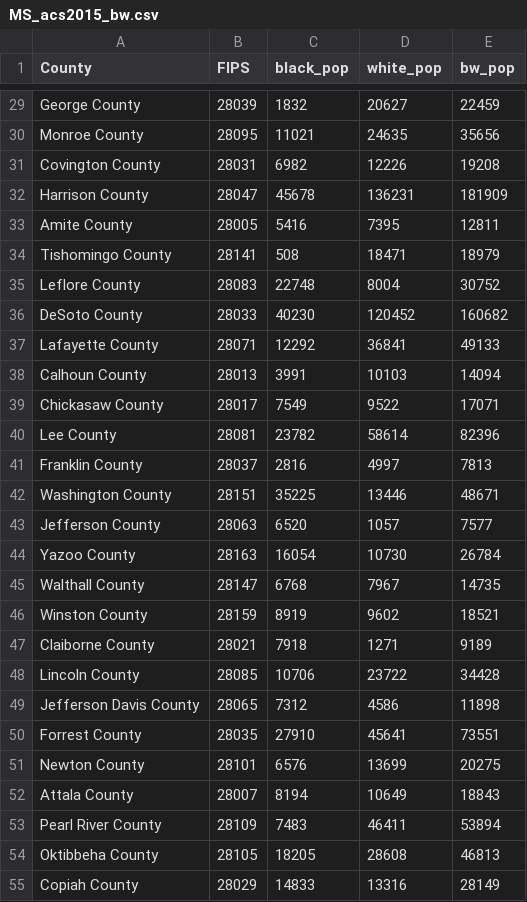
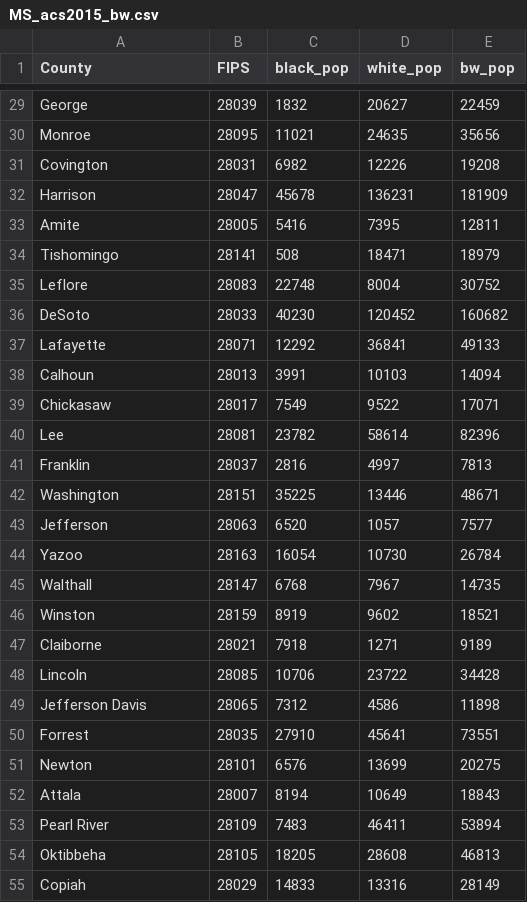
Before and after one commit to cengel/R-data-wrangling, a CSV file: data/MS_acs2015_bw.csv, drawn as a sheet; only a part is shown, gaps mark what is left out; the diff covers the shown part only.

Commit message:
remove "County" from county name so the join works

```diff
--- a/data/MS_acs2015_bw.csv
+++ b/data/MS_acs2015_bw.csv
@@ -29,27 +29,27 @@
-"George County",28039,1832,20627,22459
-"Monroe County",28095,11021,24635,35656
-"Covington County",28031,6982,12226,19208
-"Harrison County",28047,45678,136231,181909
-"Amite County",28005,5416,7395,12811
-"Tishomingo County",28141,508,18471,18979
-"Leflore County",28083,22748,8004,30752
-"DeSoto County",28033,40230,120452,160682
-"Lafayette County",28071,12292,36841,49133
-"Calhoun County",28013,3991,10103,14094
-"Chickasaw County",28017,7549,9522,17071
-"Lee County",28081,23782,58614,82396
-"Franklin County",28037,2816,4997,7813
-"Washington County",28151,35225,13446,48671
-"Jefferson County",28063,6520,1057,7577
-"Yazoo County",28163,16054,10730,26784
-"Walthall County",28147,6768,7967,14735
-"Winston County",28159,8919,9602,18521
-"Claiborne County",28021,7918,1271,9189
-"Lincoln County",28085,10706,23722,34428
-"Jefferson Davis County",28065,7312,4586,11898
-"Forrest County",28035,27910,45641,73551
-"Newton County",28101,6576,13699,20275
-"Attala County",28007,8194,10649,18843
-"Pearl River County",28109,7483,46411,53894
-"Oktibbeha County",28105,18205,28608,46813
-"Copiah County",28029,14833,13316,28149
+George,28039,1832,20627,22459
+Monroe,28095,11021,24635,35656
+Covington,28031,6982,12226,19208
+Harrison,28047,45678,136231,181909
+Amite,28005,5416,7395,12811
+Tishomingo,28141,508,18471,18979
+Leflore,28083,22748,8004,30752
+DeSoto,28033,40230,120452,160682
+Lafayette,28071,12292,36841,49133
+Calhoun,28013,3991,10103,14094
+Chickasaw,28017,7549,9522,17071
+Lee,28081,23782,58614,82396
+Franklin,28037,2816,4997,7813
+Washington,28151,35225,13446,48671
+Jefferson,28063,6520,1057,7577
+Yazoo,28163,16054,10730,26784
+Walthall,28147,6768,7967,14735
+Winston,28159,8919,9602,18521
+Claiborne,28021,7918,1271,9189
+Lincoln,28085,10706,23722,34428
+Jefferson Davis,28065,7312,4586,11898
+Forrest,28035,27910,45641,73551
+Newton,28101,6576,13699,20275
+Attala,28007,8194,10649,18843
+Pearl River,28109,7483,46411,53894
+Oktibbeha,28105,18205,28608,46813
+Copiah,28029,14833,13316,28149
```
Also changed, not shown: 55 edited cells elsewhere in this file, 1 other file.
